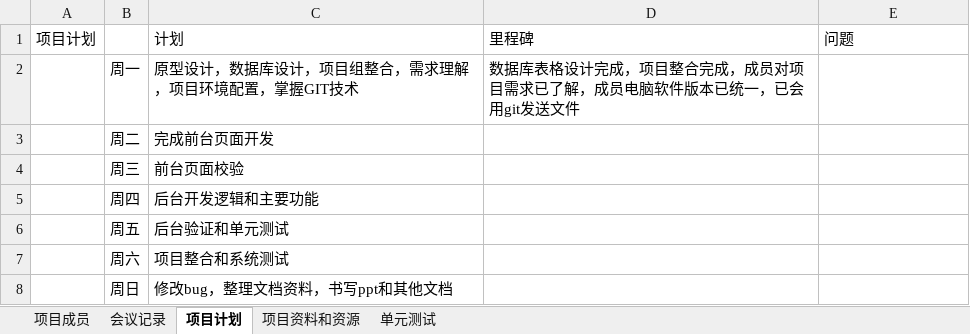
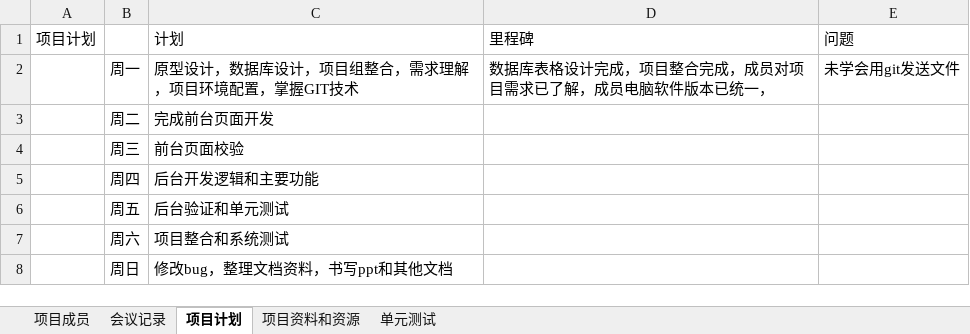
Before and after one commit to zermjin/BBS, an Excel workbook: 二组/第二组.xlsx, sheet 项目计划, drawn as a sheet; values as stored, in another font and other column widths than the file's, no borders; the diff names each change by its address in the sheet, - before the commit and + after, or states it on an @@ line.

```diff
--- a/二组/第二组.xlsx (sheet 项目计划)
+++ b/二组/第二组.xlsx (sheet 项目计划)
-D2: 数据库表格设计完成，项目整合完成，成员对项目需求已了解，成员电脑软件版本已统一，已会用git发送文件
+D2: 数据库表格设计完成，项目整合完成，成员对项目需求已了解，成员电脑软件版本已统一，
-E2: (empty)
+E2: 未学会用git发送文件
```
Also changed, not shown: sheet 项目成员, sheet 会议记录.
